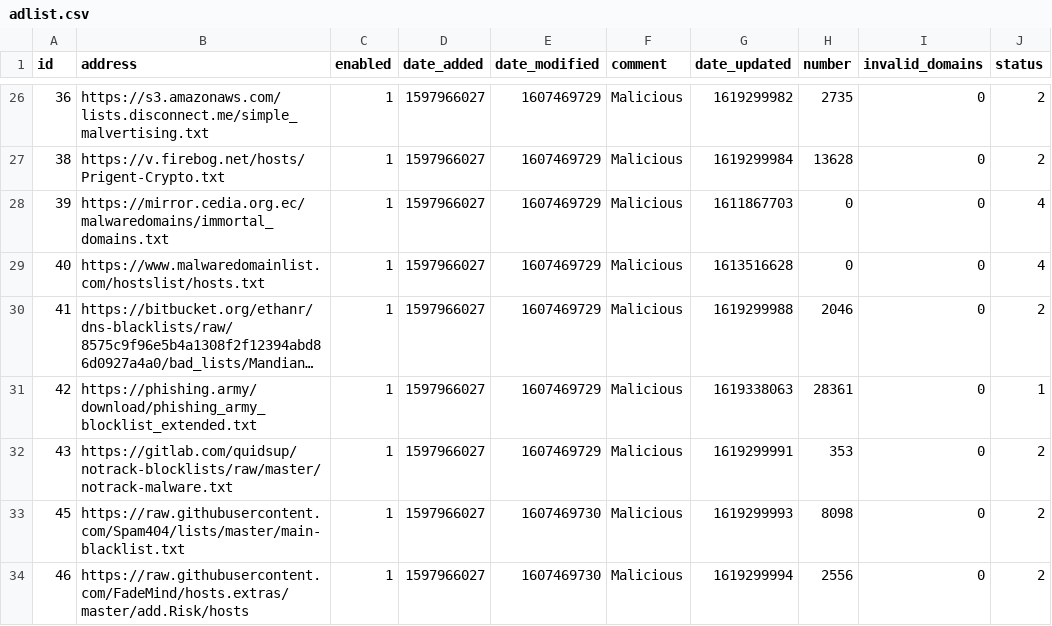
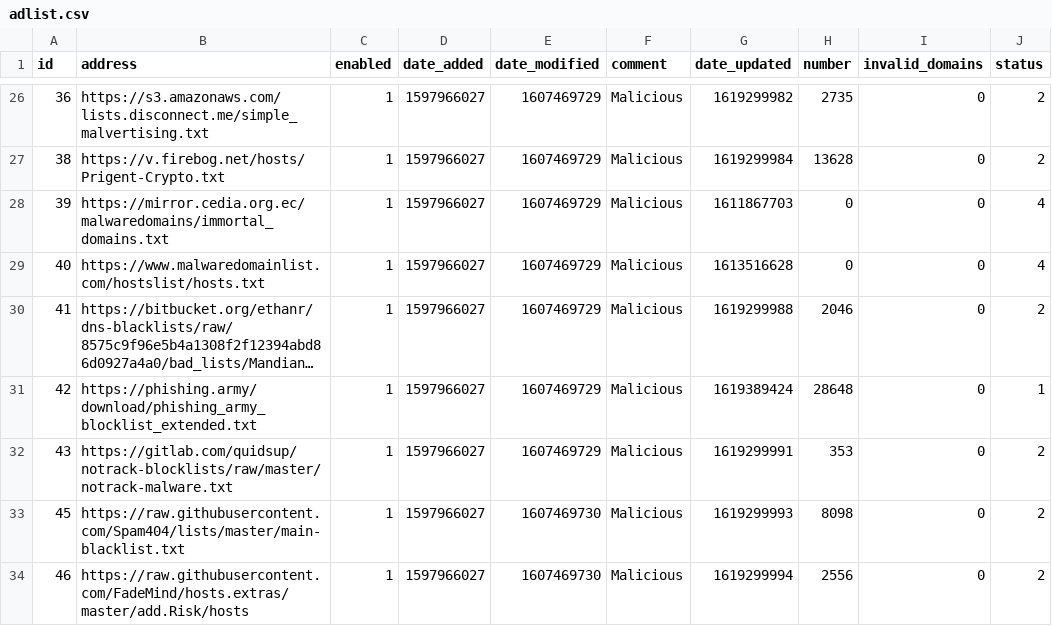
Before and after one commit to Darktorizo/my-pihole-lists, a CSV file: adlist.csv, drawn as a sheet; only a part is shown, gaps mark what is left out; long unchanged cells end in …; the diff covers the shown part only; the diff names each change by its address in the sheet, - before the commit and + after, or states it on an @@ line.

Commit message:
Updated April 25, 2021  6:43PM

```diff
--- a/adlist.csv
+++ b/adlist.csv
-G31 (date_updated): 1619338063
+G31 (date_updated): 1619389424
-H31 (number): 28361
+H31 (number): 28648
```
Also changed, not shown: 2 added rows, 1 removed row and 11 edited cells elsewhere in this file.
